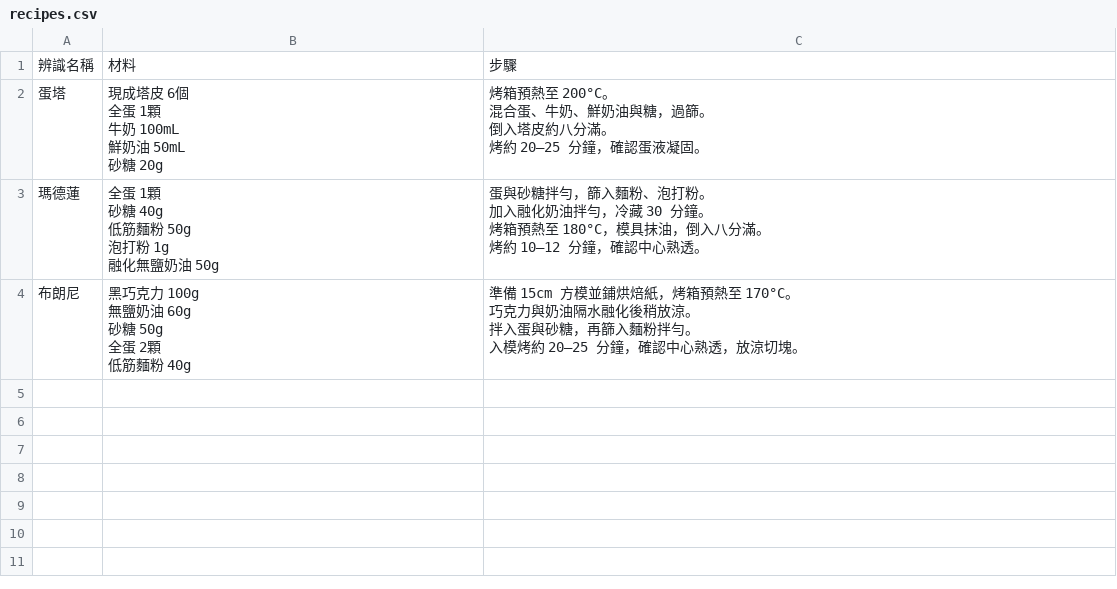
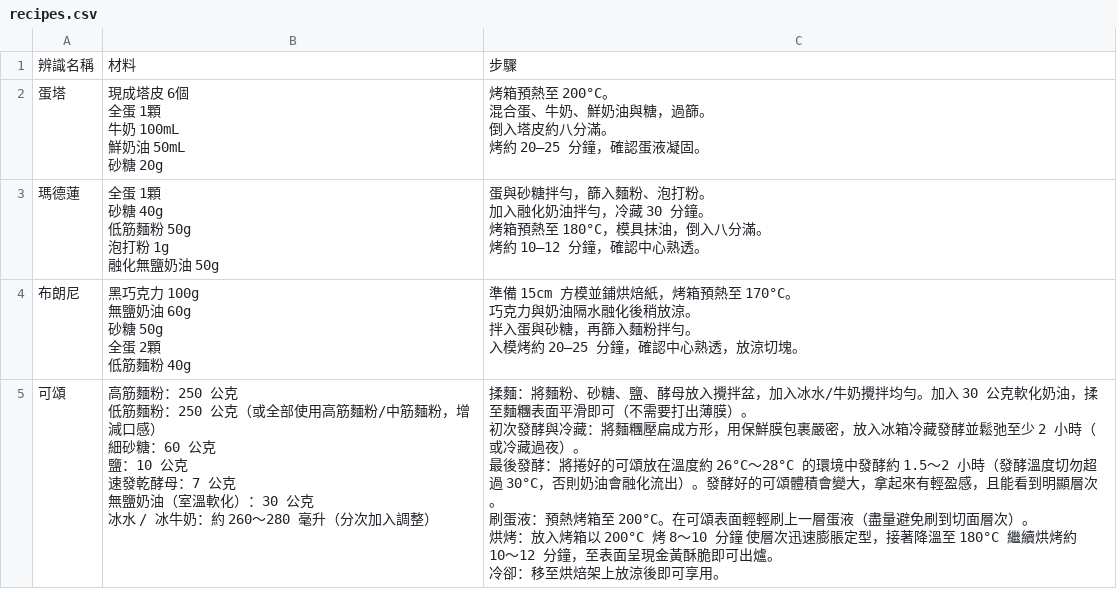
Before and after one commit to t224517-hsnu/AI-recipes-V3, a CSV file: recipes.csv, drawn as a sheet; ↵ is a line break in a cell; the diff names each change by its address in the sheet, - before the commit and + after, or states it on an @@ line.

```diff
--- a/recipes.csv
+++ b/recipes.csv
+row 5: 可頌 | 高筋麵粉：250 公克 ↵ 低筋麵粉：250 公克（或全部使用高筋麵粉/中筋麵粉，增減口感） ↵ 細砂糖：60 公克 ↵ 鹽：10 公克 ↵ 速發乾酵母：7 公克 ↵ 無鹽奶油（室溫軟化）：30 公克 ↵ 冰水 / 冰牛奶：約 260～280 毫升（分次加入調整） | 揉麵：將麵粉、砂糖、鹽、酵母放入攪拌盆，加入冰水/牛奶攪拌均勻。加入 30 公克軟化奶油，揉至麵糰表面平滑即可（不需要打出薄膜）。 ↵ 初次發酵與冷藏：將麵糰壓扁成方形，用保鮮膜包裹嚴密，放入冰箱冷藏發酵並鬆弛至少 2 小時（或冷藏過夜）。 ↵ 最後發酵：將捲好的可頌放在溫度約 26°C～28°C 的環境中發酵約 1.5～2 小時（發酵溫度切勿超過 30°C，否則奶油會融化流出）。發酵好的可頌體積會變大，拿起來有輕盈感，且能看到明顯層次。 ↵ 刷蛋液：預熱烤箱至 200°C。在可頌表面輕輕刷上一層蛋液（盡量避免刷到切面層次）。 ↵ 烘烤：放入烤箱以 200°C 烤 8～10 分鐘 使層次迅速膨脹定型，接著降溫至 180°C 繼續烘烤約 10～12 分鐘，至表面呈現金黃酥脆即可出爐。 ↵ 冷卻：移至烘焙架上放涼後即可享用。
```
Also changed, not shown: 1 other file.
